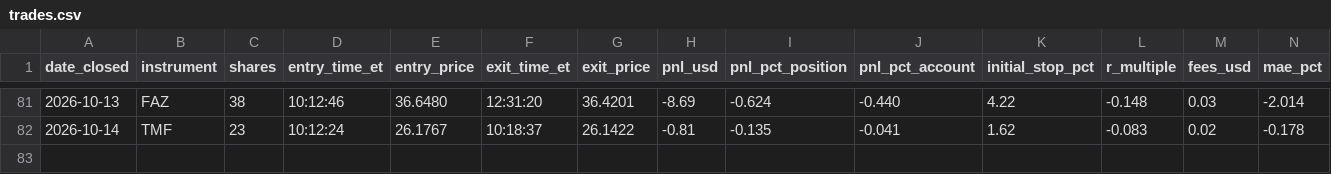
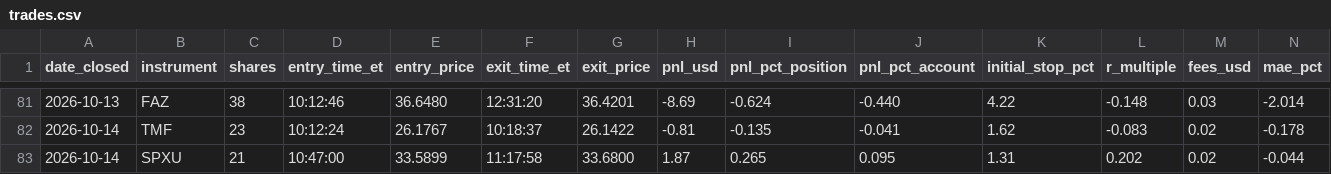
Before and after one commit to adamelci-22/Main, a CSV file: archive/trades.csv, drawn as a sheet; only a part is shown, gaps mark what is left out; rows hold the shown columns only; the diff names each change by its address in the sheet, - before the commit and + after, or states it on an @@ line.

```diff
--- a/archive/trades.csv
+++ b/archive/trades.csv
+row 83: 2026-10-14 | SPXU | 21 | 10:47:00 | 33.5899 | 11:17:58 | 33.6800 | 1.87 | 0.265 | 0.095 | 1.31 | 0.202 | 0.02 | -0.044
```
